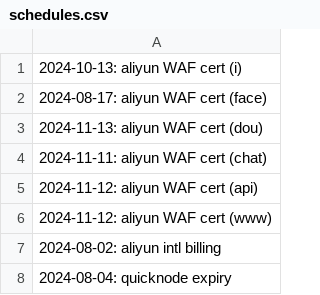
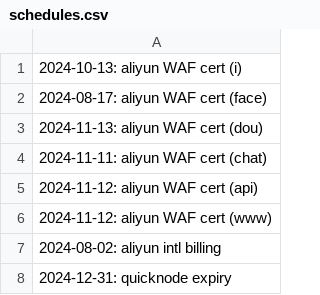
Before and after one commit to truedex-labs/ops-reminders, a CSV file: schedules.csv, drawn as a sheet.

Commit message:
update

```diff
--- a/schedules.csv
+++ b/schedules.csv
@@ -7,2 +7,2 @@
 2024-08-02: aliyun intl billing
-2024-08-04: quicknode expiry
+2024-12-31: quicknode expiry
```
